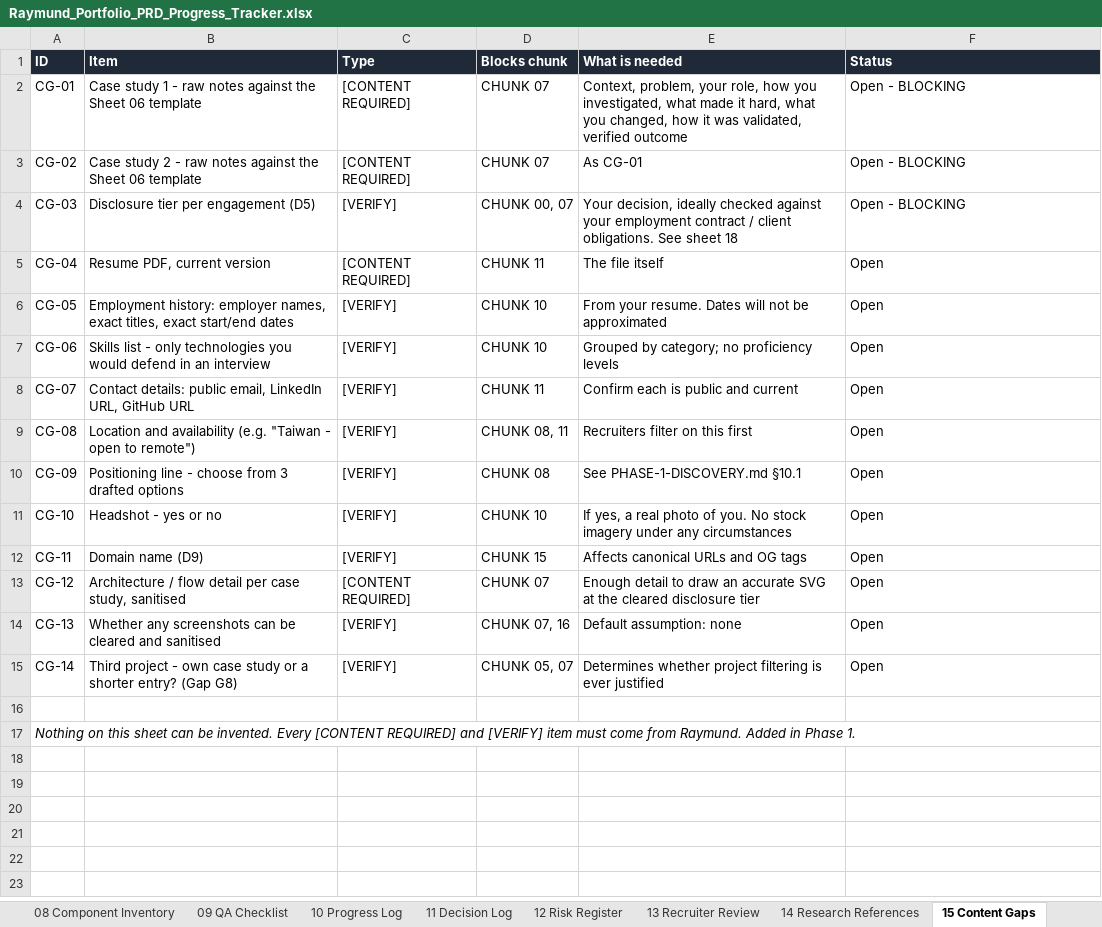
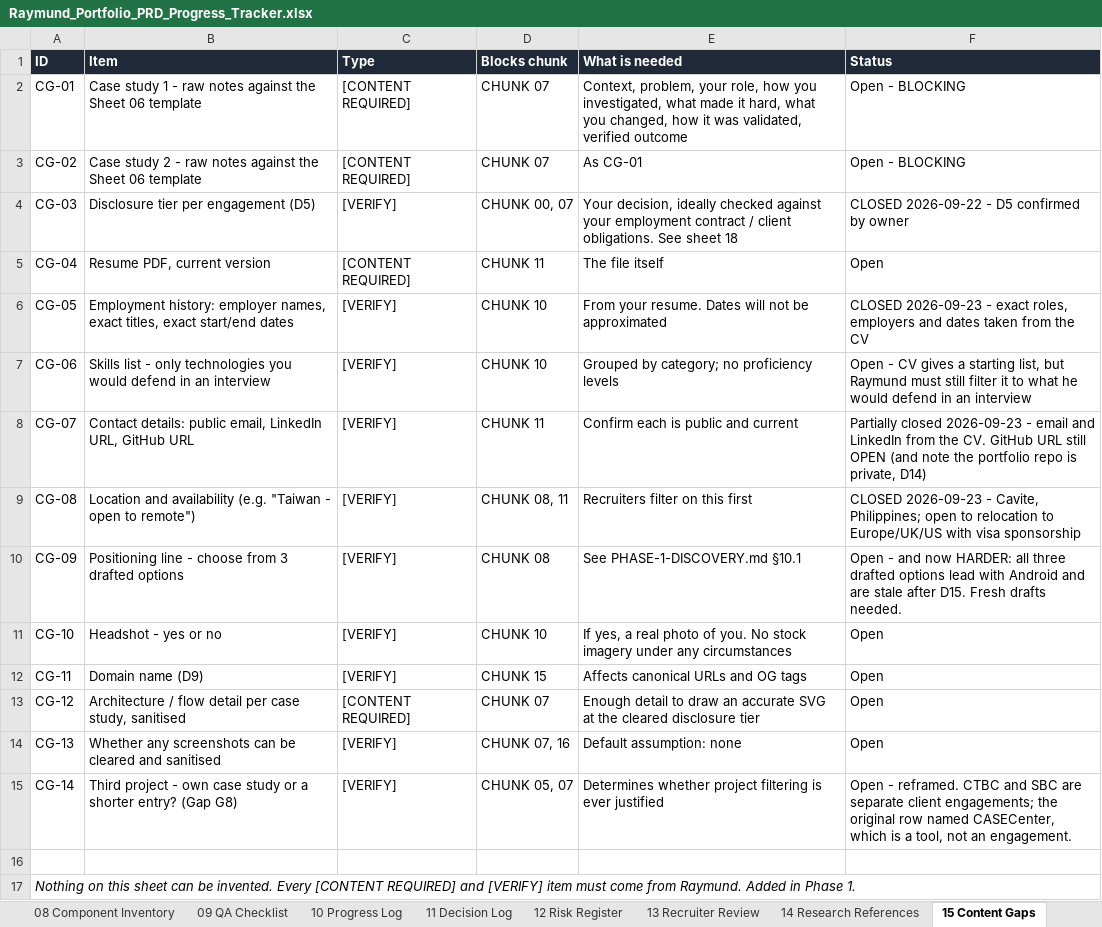
Before and after one commit to rrcreations69/ClaudePortfolio, an Excel workbook: Raymund_Portfolio_PRD_Progress_Tracker.xlsx, sheet 15 Content Gaps, drawn as a sheet; values as stored, in another font and other column widths than the file's, no borders; the diff names each change by its address in the sheet, - before the commit and + after, or states it on an @@ line.

```diff
--- a/Raymund_Portfolio_PRD_Progress_Tracker.xlsx (sheet 15 Content Gaps)
+++ b/Raymund_Portfolio_PRD_Progress_Tracker.xlsx (sheet 15 Content Gaps)
-F4 (Status): Open - BLOCKING
+F4 (Status): CLOSED 2026-09-22 - D5 confirmed by owner
-F6 (Status): Open
+F6 (Status): CLOSED 2026-09-23 - exact roles, employers and dates taken from the CV
-F7 (Status): Open
+F7 (Status): Open - CV gives a starting list, but Raymund must still filter it to what he would defend in an interview
-F8 (Status): Open
+F8 (Status): Partially closed 2026-09-23 - email and LinkedIn from the CV. GitHub URL still OPEN (and note the portfolio repo is private, D14)
-F9 (Status): Open
+F9 (Status): CLOSED 2026-09-23 - Cavite, Philippines; open to relocation to Europe/UK/US with visa sponsorship
-F10 (Status): Open
+F10 (Status): Open - and now HARDER: all three drafted options lead with Android and are stale after D15. Fresh drafts needed.
-F15 (Status): Open
+F15 (Status): Open - reframed. CTBC and SBC are separate client engagements; the original row named CASECenter, which is a tool, not an engagement.
```
Also changed, not shown: sheet 11 Decision Log, sheet 10 Progress Log, sheet 16 Chunk Plan, sheet 01_Master Roadmap.
